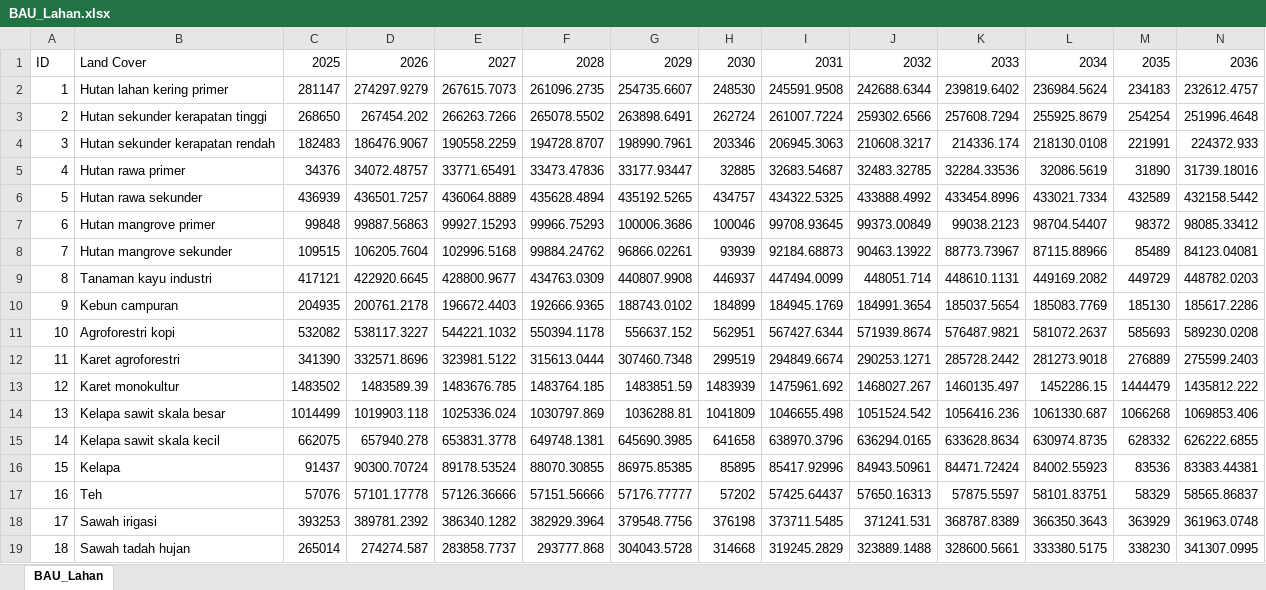
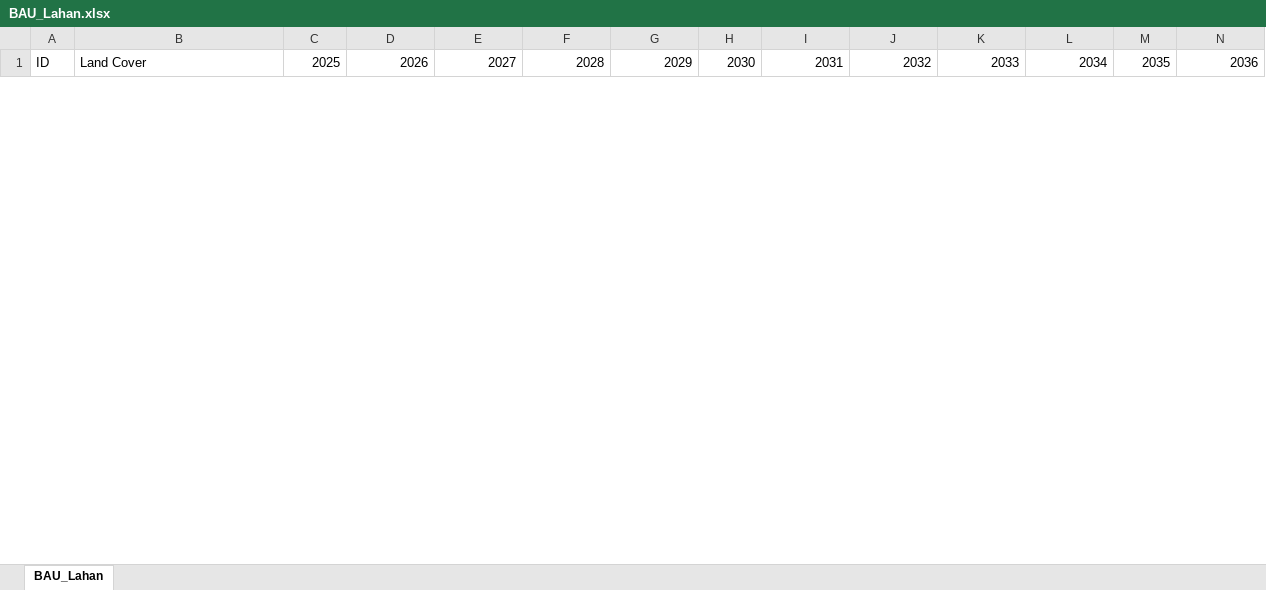
Before and after one commit to dewikiswani/RegEco-BETIBEL-SOLUSI, an Excel workbook: BAU_Lahan.xlsx, sheet BAU_Lahan, drawn as a sheet; only a part is shown; values as stored, in another font and other column widths than the file's, no borders; removed rows and columns are numbered as before the commit, all else as after; rows hold the shown columns only; the diff covers the shown part only; the diff names each change by its address in the sheet, - before the commit and + after, or states it on an @@ line.

```diff
--- a/BAU_Lahan.xlsx (sheet BAU_Lahan)
+++ b/BAU_Lahan.xlsx (sheet BAU_Lahan)
-row 2: 1 | Hutan lahan kering primer | 281147 | 274297.9279 | 267615.7073 | 261096.2735 | 254735.6607 | 248530 | 245591.9508 | 242688.6344 | 239819.6402 | 236984.5624 | 234183 | 232612.4757
-row 3: 2 | Hutan sekunder kerapatan tinggi | 268650 | 267454.202 | 266263.7266 | 265078.5502 | 263898.6491 | 262724 | 261007.7224 | 259302.6566 | 257608.7294 | 255925.8679 | 254254 | 251996.4648
-row 4: 3 | Hutan sekunder kerapatan rendah | 182483 | 186476.9067 | 190558.2259 | 194728.8707 | 198990.7961 | 203346 | 206945.3063 | 210608.3217 | 214336.174 | 218130.0108 | 221991 | 224372.933
-row 5: 4 | Hutan rawa primer | 34376 | 34072.48757 | 33771.65491 | 33473.47836 | 33177.93447 | 32885 | 32683.54687 | 32483.32785 | 32284.33536 | 32086.5619 | 31890 | 31739.18016
-row 6: 5 | Hutan rawa sekunder | 436939 | 436501.7257 | 436064.8889 | 435628.4894 | 435192.5265 | 434757 | 434322.5325 | 433888.4992 | 433454.8996 | 433021.7334 | 432589 | 432158.5442
-row 7: 6 | Hutan mangrove primer | 99848 | 99887.56863 | 99927.15293 | 99966.75293 | 100006.3686 | 100046 | 99708.93645 | 99373.00849 | 99038.2123 | 98704.54407 | 98372 | 98085.33412
-row 8: 7 | Hutan mangrove sekunder | 109515 | 106205.7604 | 102996.5168 | 99884.24762 | 96866.02261 | 93939 | 92184.68873 | 90463.13922 | 88773.73967 | 87115.88966 | 85489 | 84123.04081
-row 9: 8 | Tanaman kayu industri | 417121 | 422920.6645 | 428800.9677 | 434763.0309 | 440807.9908 | 446937 | 447494.0099 | 448051.714 | 448610.1131 | 449169.2082 | 449729 | 448782.0203
-row 10: 9 | Kebun campuran | 204935 | 200761.2178 | 196672.4403 | 192666.9365 | 188743.0102 | 184899 | 184945.1769 | 184991.3654 | 185037.5654 | 185083.7769 | 185130 | 185617.2286
-row 11: 10 | Agroforestri kopi | 532082 | 538117.3227 | 544221.1032 | 550394.1178 | 556637.152 | 562951 | 567427.6344 | 571939.8674 | 576487.9821 | 581072.2637 | 585693 | 589230.0208
-row 12: 11 | Karet agroforestri | 341390 | 332571.8696 | 323981.5122 | 315613.0444 | 307460.7348 | 299519 | 294849.6674 | 290253.1271 | 285728.2442 | 281273.9018 | 276889 | 275599.2403
-row 13: 12 | Karet monokultur | 1483502 | 1483589.39 | 1483676.785 | 1483764.185 | 1483851.59 | 1483939 | 1475961.692 | 1468027.267 | 1460135.497 | 1452286.15 | 1444479 | 1435812.222
-row 14: 13 | Kelapa sawit skala besar | 1014499 | 1019903.118 | 1025336.024 | 1030797.869 | 1036288.81 | 1041809 | 1046655.498 | 1051524.542 | 1056416.236 | 1061330.687 | 1066268 | 1069853.406
-row 15: 14 | Kelapa sawit skala kecil | 662075 | 657940.278 | 653831.3778 | 649748.1381 | 645690.3985 | 641658 | 638970.3796 | 636294.0165 | 633628.8634 | 630974.8735 | 628332 | 626222.6855
-row 16: 15 | Kelapa | 91437 | 90300.70724 | 89178.53524 | 88070.30855 | 86975.85385 | 85895 | 85417.92996 | 84943.50961 | 84471.72424 | 84002.55923 | 83536 | 83383.44381
-row 17: 16 | Teh | 57076 | 57101.17778 | 57126.36666 | 57151.56666 | 57176.77777 | 57202 | 57425.64437 | 57650.16313 | 57875.5597 | 58101.83751 | 58329 | 58565.86837
-row 18: 17 | Sawah irigasi | 393253 | 389781.2392 | 386340.1282 | 382929.3964 | 379548.7756 | 376198 | 373711.5485 | 371241.531 | 368787.8389 | 366350.3643 | 363929 | 361963.0748
-row 19: 18 | Sawah tadah hujan | 265014 | 274274.587 | 283858.7737 | 293777.868 | 304043.5728 | 314668 | 319245.2829 | 323889.1488 | 328600.5661 | 333380.5175 | 338230 | 341307.0995
```
Also changed, not shown: 30 added rows and 9 removed rows elsewhere in this sheet, DeskripsiSektor.xlsx, LAS_Lahan.xlsx, 4 other files.
